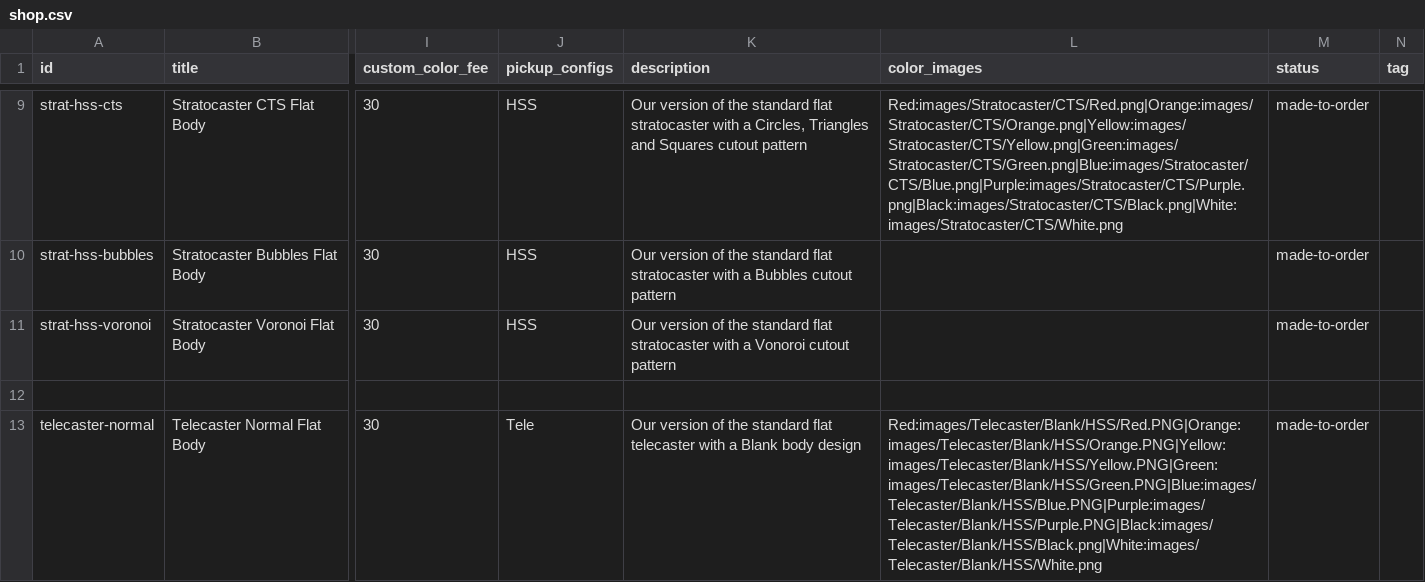
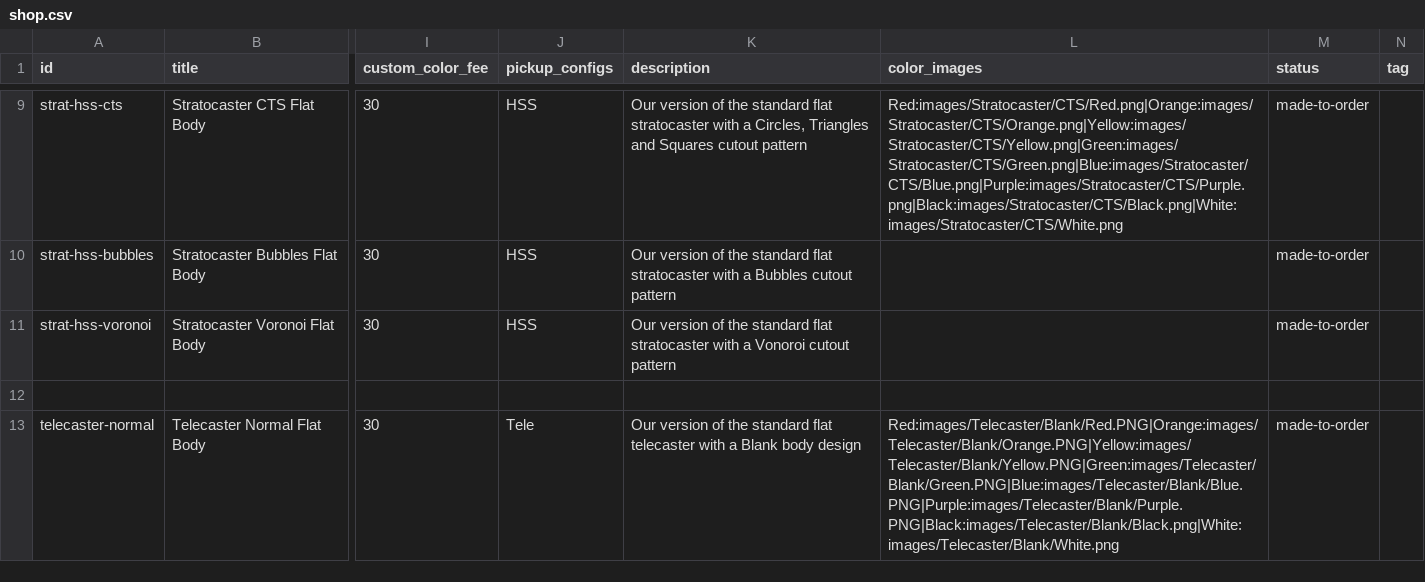
Before and after one commit to dvdspncr334/Website, a CSV file: data/shop.csv, drawn as a sheet; only a part is shown, gaps mark what is left out; the diff names each change by its address in the sheet, - before the commit and + after, or states it on an @@ line.

Commit message:
Add files via upload

```diff
--- a/data/shop.csv
+++ b/data/shop.csv
-L13 (color_images): Red:images/Telecaster/Blank/HSS/Red.PNG|Orange:images/Telecaster/Blank/HSS/Orange.PNG|Yellow:images/Telecaster/Blank/HSS/Yellow.PNG|Green:images/Telecaster/Blank/HSS/Green.PNG|Blue:images/Telecaster/Blank/HSS/Blue.PNG|Purple:images/Telecaster/Blank/HSS/Purple.PNG|Black:images/Telecaster/Blank/HSS/Black.png|White:images/Telecaster/Blank/HSS/White.png
+L13 (color_images): Red:images/Telecaster/Blank/Red.PNG|Orange:images/Telecaster/Blank/Orange.PNG|Yellow:images/Telecaster/Blank/Yellow.PNG|Green:images/Telecaster/Blank/Green.PNG|Blue:images/Telecaster/Blank/Blue.PNG|Purple:images/Telecaster/Blank/Purple.PNG|Black:images/Telecaster/Blank/Black.png|White:images/Telecaster/Blank/White.png
```
